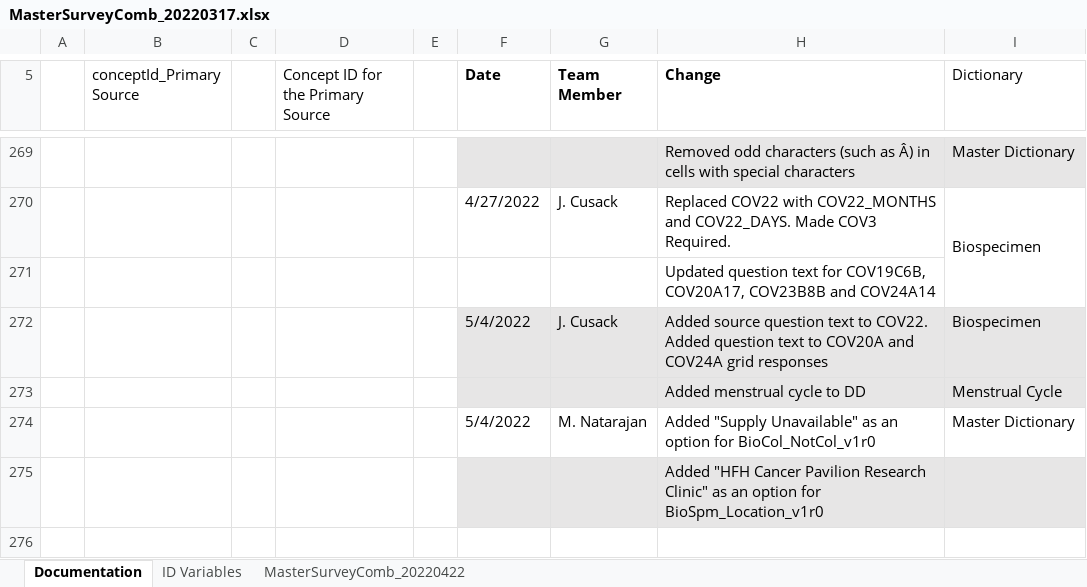
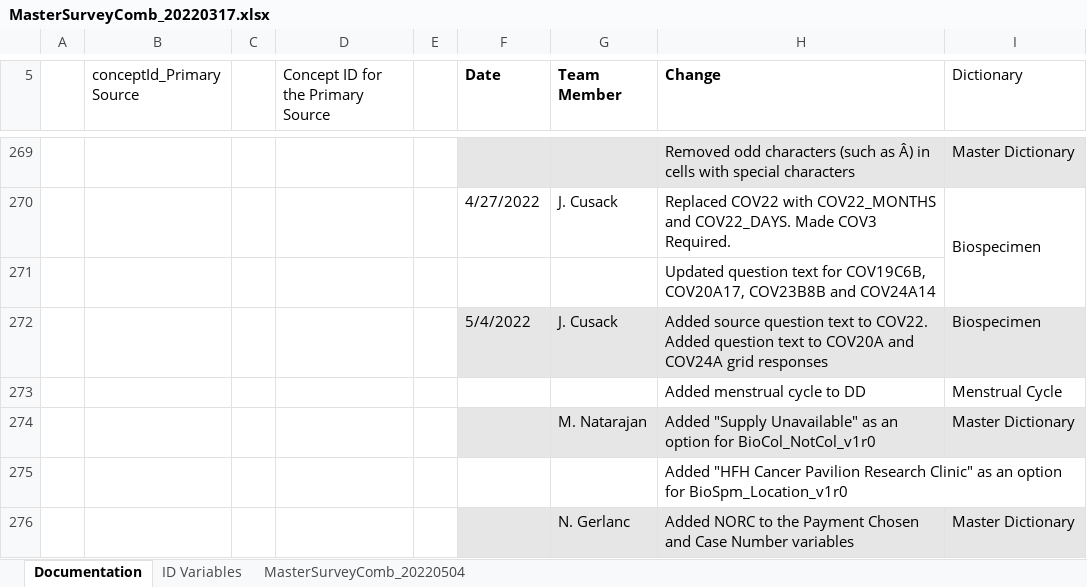
Before and after one commit to Analyticsphere/ConnectMasterAndSurveyCombinedDataDictionary, an Excel workbook: MasterSurveyComb_20220317.xlsx, sheet Documentation, drawn as a sheet; only a part is shown, gaps mark what is left out; values as stored, in another font and other column widths than the file's, no borders; the diff names each change by its address in the sheet, - before the commit and + after, or states it on an @@ line.

Commit message:
Updated Text in Payment Variables
See change log for details

```diff
--- a/MasterSurveyComb_20220317.xlsx (sheet Documentation)
+++ b/MasterSurveyComb_20220317.xlsx (sheet Documentation)
-sheet tab: MasterSurveyComb_20220422
+sheet tab: MasterSurveyComb_20220504
-F273:I273 fill: #E7E6E6
+F273:I273 fill: none
-F274 (Date): 5/4/2022
+F274 (Date): (empty)
-F274:I274 fill: none
+F274:I274 fill: #E7E6E6
-F275:I275 fill: #E7E6E6
+F275:I275 fill: none
+row 276:  |  |  |  |  |  | N. Gerlanc | Added NORC to the Payment Chosen and Case Number variables | Master Dictionary
```
Also changed, not shown: sheet MasterSurveyComb_20220504.
